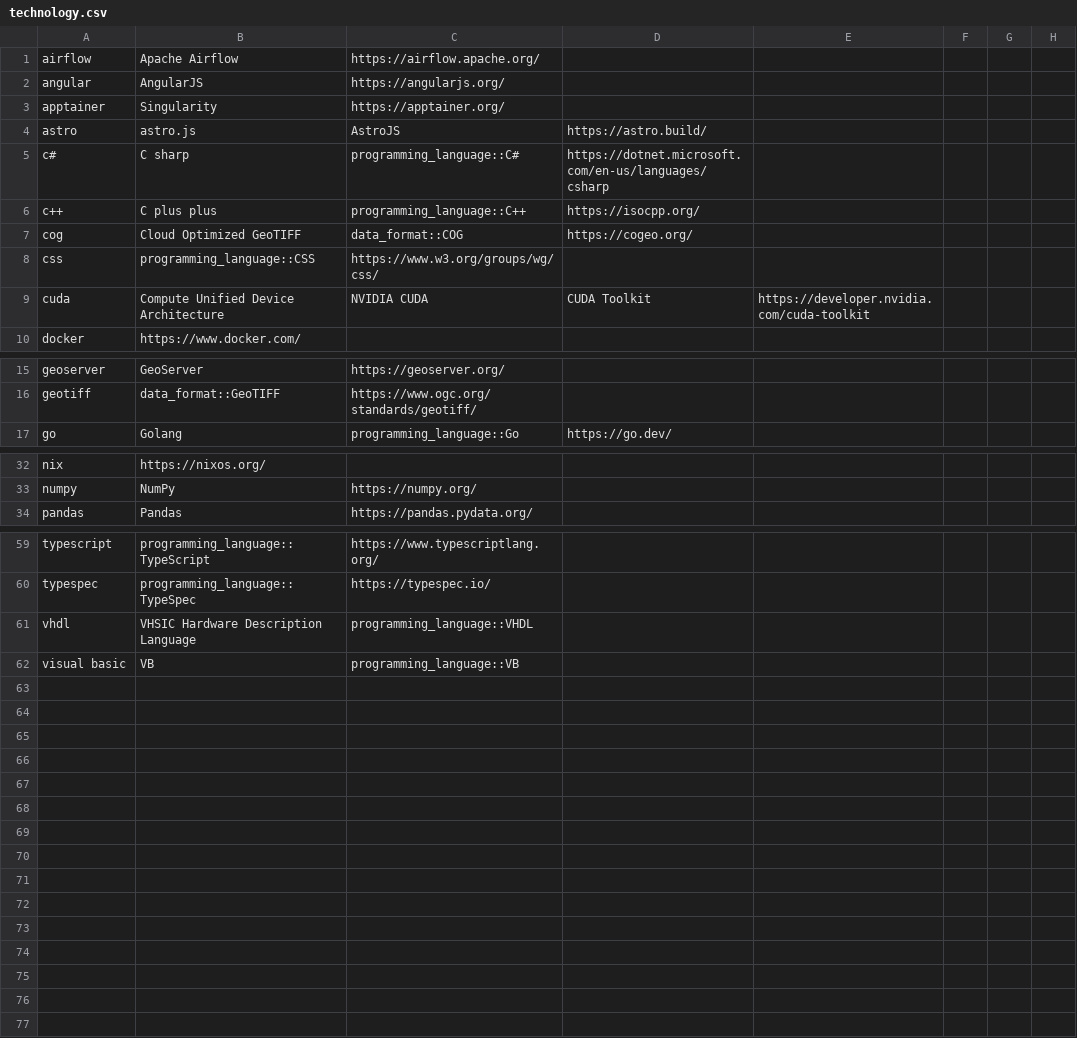
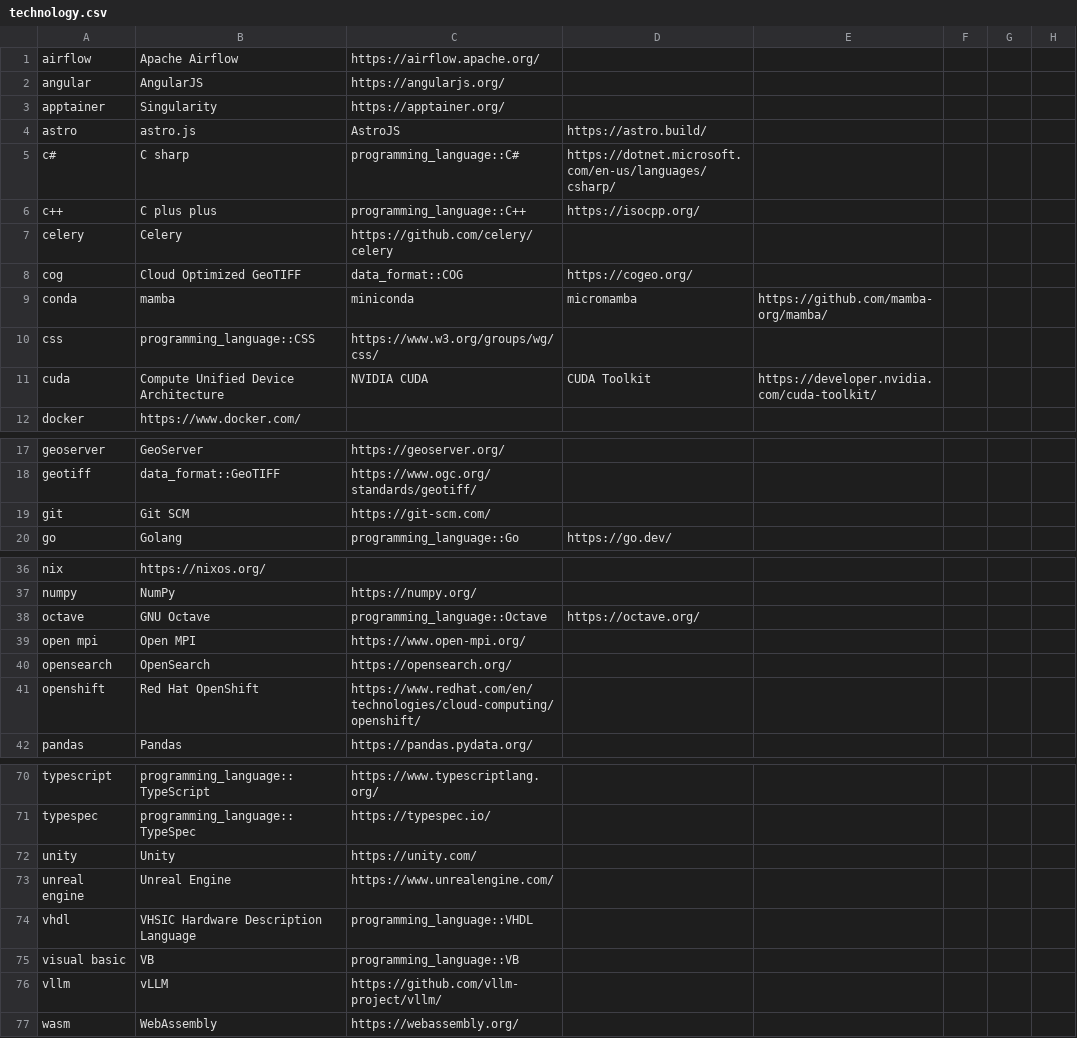
Before and after one commit to jhwohlgemuth/acorn, a CSV file: acorn-lib/assets/constants/technology.csv, drawn as a sheet; only a part is shown, gaps mark what is left out; the diff covers the shown part only.

Commit message:
feat: Add technologies from midnight blue

```diff
--- a/acorn-lib/assets/constants/technology.csv
+++ b/acorn-lib/assets/constants/technology.csv
@@ -4,7 +4,9 @@ apptainer,Singularity,https://apptainer.org/
 astro,astro.js,AstroJS,https://astro.build/
-c#,C sharp,programming_language::C#,https://dotnet.microsoft.com/en-us/languages/csharp
+c#,C sharp,programming_language::C#,https://dotnet.microsoft.com/en-us/languages/csharp/
 c++,C plus plus,programming_language::C++,https://isocpp.org/
+celery,Celery,https://github.com/celery/celery
 cog,Cloud Optimized GeoTIFF,data_format::COG,https://cogeo.org/
+conda,mamba,miniconda,micromamba,https://github.com/mamba-org/mamba/
 css,programming_language::CSS,https://www.w3.org/groups/wg/css/
-cuda,Compute Unified Device Architecture,NVIDIA CUDA,CUDA Toolkit,https://developer.nvidia.com/cuda-toolkit
+cuda,Compute Unified Device Architecture,NVIDIA CUDA,CUDA Toolkit,https://developer.nvidia.com/cuda-toolkit/
 docker,https://www.docker.com/
@@ -16,2 +18,3 @@ geoserver,GeoServer,https://geoserver.org/
 geotiff,data_format::GeoTIFF,https://www.ogc.org/standards/geotiff/
+git,Git SCM,https://git-scm.com/
 go,Golang,programming_language::Go,https://go.dev/
@@ -33,2 +37,6 @@ nix,https://nixos.org/
 numpy,NumPy,https://numpy.org/
+octave,GNU Octave,programming_language::Octave,https://octave.org/
+open mpi,Open MPI,https://www.open-mpi.org/
+opensearch,OpenSearch,https://opensearch.org/
+openshift,Red Hat OpenShift,https://www.redhat.com/en/technologies/cloud-computing/openshift/
 pandas,Pandas,https://pandas.pydata.org/
@@ -60,3 +71,7 @@ typescript,programming_language::TypeScript,https://www.typescriptlang.org/
 typespec,programming_language::TypeSpec,https://typespec.io/
+unity,Unity,https://unity.com/
+unreal engine,Unreal Engine,https://www.unrealengine.com/
 vhdl,VHSIC Hardware Description Language,programming_language::VHDL
 visual basic,VB,programming_language::VB
+vllm,vLLM,https://github.com/vllm-project/vllm/
+wasm,WebAssembly,https://webassembly.org/
```
Also changed, not shown: 4 added rows elsewhere in this file.
